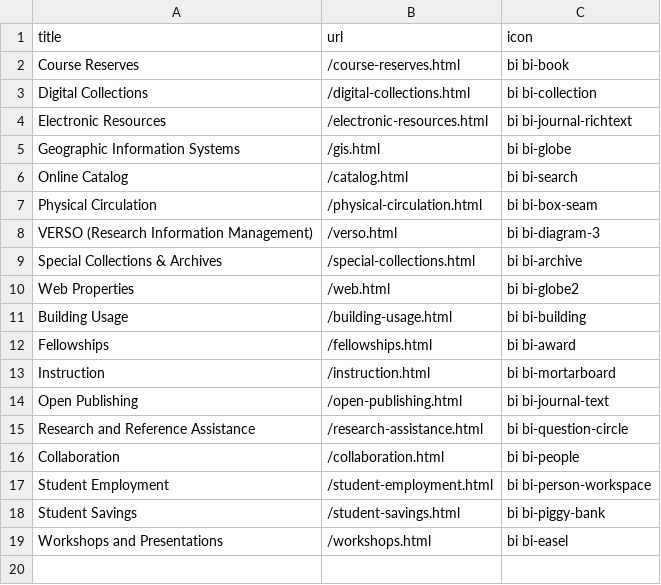
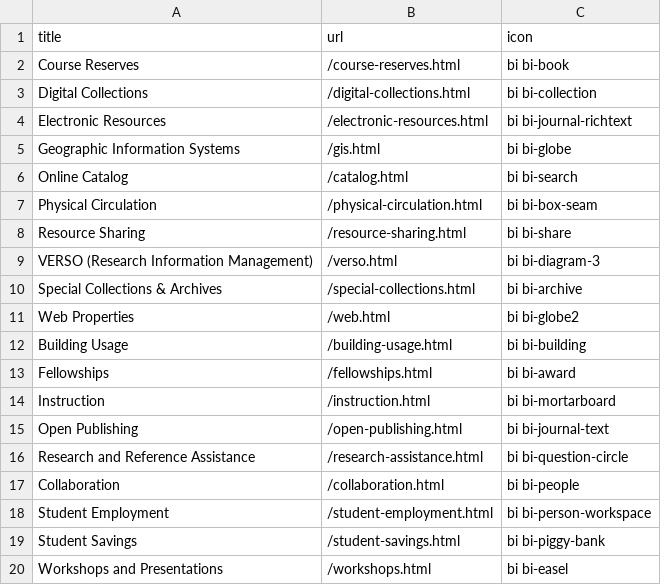
Before and after one commit to uidaholib/kpis, a CSV file: _data/kpi-sections.csv, drawn as a sheet.

```diff
--- a/_data/kpi-sections.csv
+++ b/_data/kpi-sections.csv
@@ -7,2 +7,3 @@ title,url,icon
 "Physical Circulation","/physical-circulation.html","bi bi-box-seam"
+"Resource Sharing","/resource-sharing.html","bi bi-share"
 "VERSO (Research Information Management)","/verso.html","bi bi-diagram-3"
```
Also changed, not shown: 12 other files.
